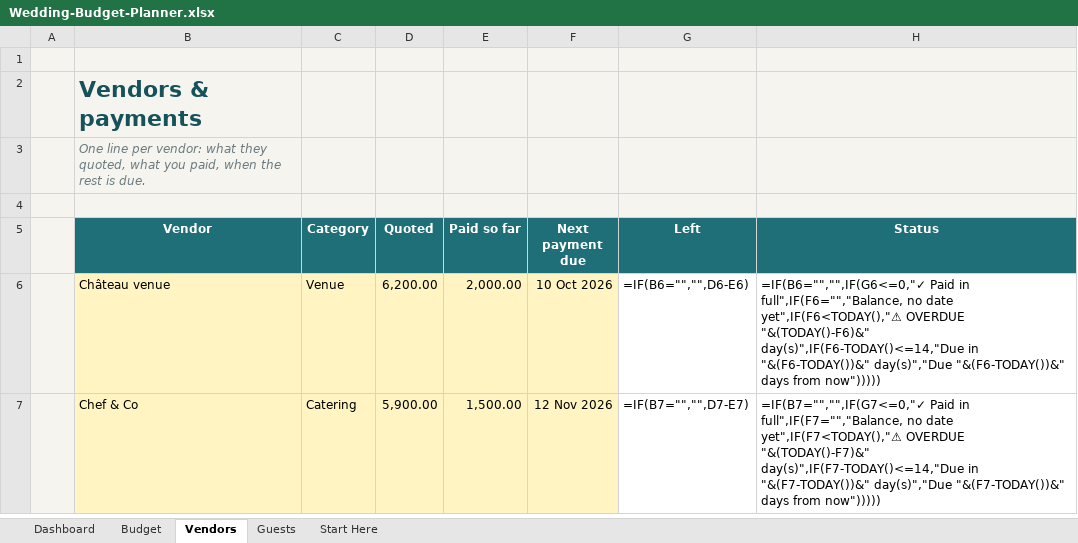
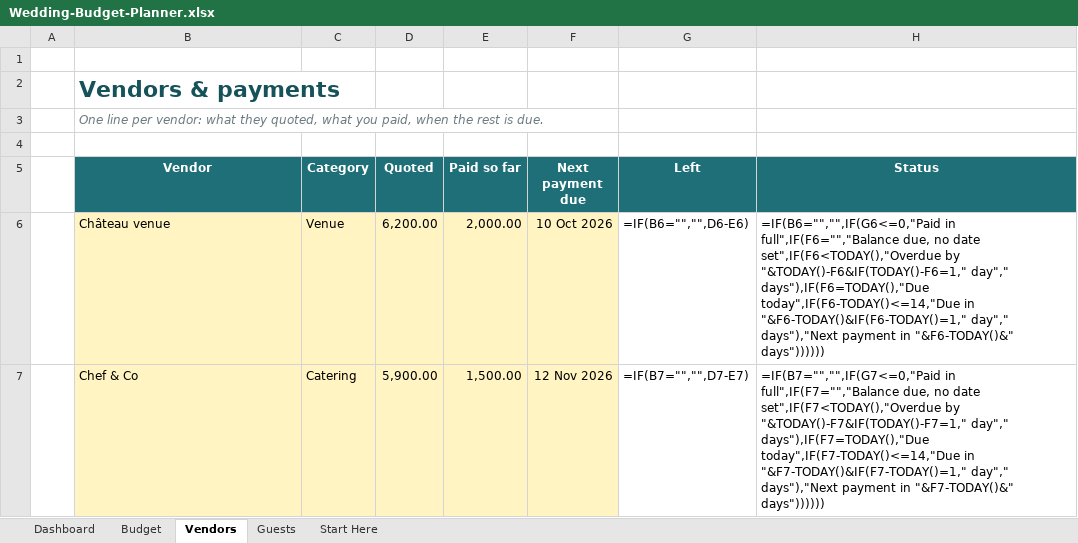
Before and after one commit to tchubirs/tchubirs.github.io, an Excel workbook: etsy/wedding/Wedding-Budget-Planner.xlsx, sheet Vendors, drawn as a sheet; only a part is shown; values as stored, in another font and other column widths than the file's, no borders; formulas without a stored value are shown as written; conditional formats not drawn; the diff covers the shown part only; the diff names each change by its address in the sheet, - before the commit and + after, or states it on an @@ line.

```diff
--- a/etsy/wedding/Wedding-Budget-Planner.xlsx (sheet Vendors)
+++ b/etsy/wedding/Wedding-Budget-Planner.xlsx (sheet Vendors)
-A1:H4 fill: #F6F4EF
+A1:H4 fill: none
-A5:A7 fill: #F6F4EF
+A5:A7 fill: none
-H6 (Status): =IF(B6="","",IF(G6<=0,"✓ Paid in full",IF(F6="","Balance, no date yet",IF(F6<TODAY(),"⚠ OVERDUE "&(TODAY()-F6)&" day(s)",IF(F6-TODAY()<=14,"Due in "&(F6-TODAY())&" day(s)","Due "&(F6-TODAY())&" days from now")))))
+H6 (Status): =IF(B6="","",IF(G6<=0,"Paid in full",IF(F6="","Balance due, no date set",IF(F6<TODAY(),"Overdue by "&TODAY()-F6&IF(TODAY()-F6=1," day"," days"),IF(F6=TODAY(),"Due today",IF(F6-TODAY()<=14,"Due in "&F6-TODAY()&IF(F6-TODAY()=1," day"," days"),"Next payment in "&F6-TODAY()&" days"))))))
-H7 (Status): =IF(B7="","",IF(G7<=0,"✓ Paid in full",IF(F7="","Balance, no date yet",IF(F7<TODAY(),"⚠ OVERDUE "&(TODAY()-F7)&" day(s)",IF(F7-TODAY()<=14,"Due in "&(F7-TODAY())&" day(s)","Due "&(F7-TODAY())&" days from now")))))
+H7 (Status): =IF(B7="","",IF(G7<=0,"Paid in full",IF(F7="","Balance due, no date set",IF(F7<TODAY(),"Overdue by "&TODAY()-F7&IF(TODAY()-F7=1," day"," days"),IF(F7=TODAY(),"Due today",IF(F7-TODAY()<=14,"Due in "&F7-TODAY()&IF(F7-TODAY()=1," day"," days"),"Next payment in "&F7-TODAY()&" days"))))))
```
Also changed, not shown: 98 edited cells and cell formats elsewhere in this sheet, sheet Dashboard, sheet Start Here, sheet Guests, sheet Budget, 7 other files.
